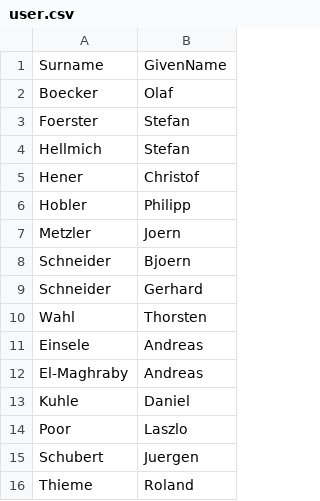
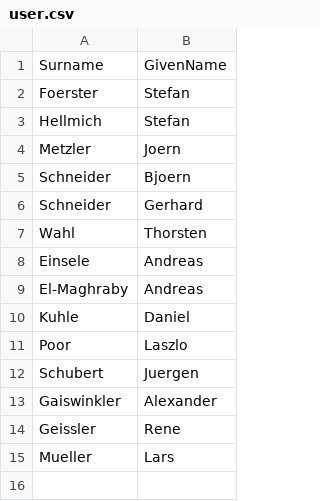
Before and after one commit to bottkars/labbuildr-scripts, a CSV file: E2010/user.csv, drawn as a sheet.

Commit message:
updated exchange Users

```diff
--- a/E2010/user.csv
+++ b/E2010/user.csv
@@ -1,7 +1,4 @@
 "Surname","GivenName"
-Boecker,Olaf
 Foerster,Stefan
 Hellmich,Stefan
-Hener,Christof
-Hobler,Philipp
 Metzler,Joern
@@ -15,2 +12,4 @@ Poor,Laszlo
 Schubert,Juergen
-Thieme,Roland
+Gaiswinkler, Alexander
+Geissler, Rene
+Mueller, Lars
```
Also changed, not shown: E2013/user.csv, E2016/user.csv.
